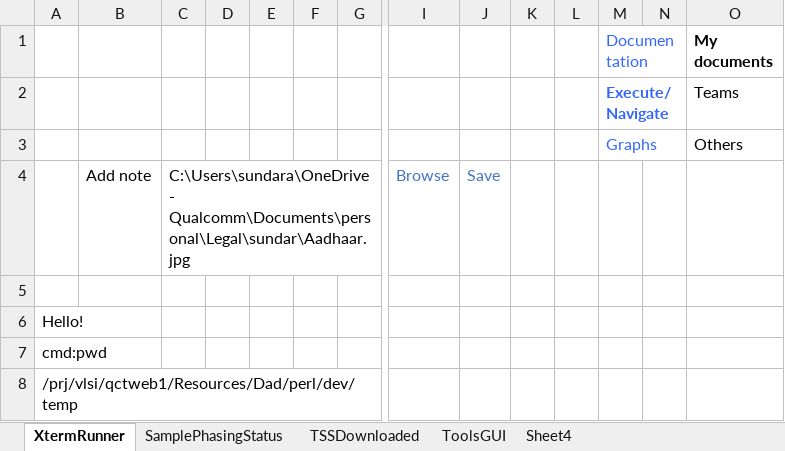
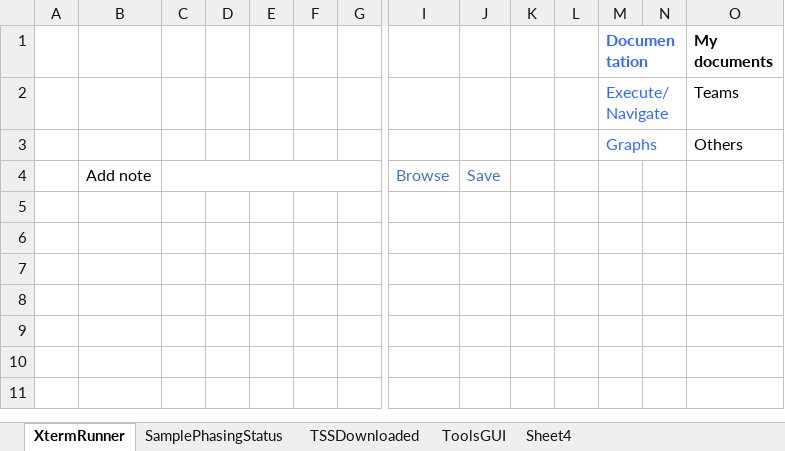
Before and after one commit to Chandralekh27/search_Run, an Excel workbook: SearchTool.xlsm, sheet XtermRunner, drawn as a sheet; only a part is shown, gaps mark what is left out; values as stored, in another font and other column widths than the file's, no borders; charts and pictures not drawn; rows hold the shown columns only; the diff names each change by its address in the sheet, - before the commit and + after, or states it on an @@ line.

```diff
--- a/SearchTool.xlsm (sheet XtermRunner)
+++ b/SearchTool.xlsm (sheet XtermRunner)
-M1 bold: off
+M1 bold: on
-M2 bold: on
+M2 bold: off
-C4: C:\Users\sundara\OneDrive - Qualcomm\Documents\personal\Legal\sundar\Aadhaar.jpg
+C4: (empty)
-row 5: (empty)
-row 6: Hello!
-row 7: cmd:pwd
-row 8: /prj/vlsi/qctweb1/Resources/Dad/perl/dev/temp
```
Also changed, not shown: charts or pictures, 2 other files.
